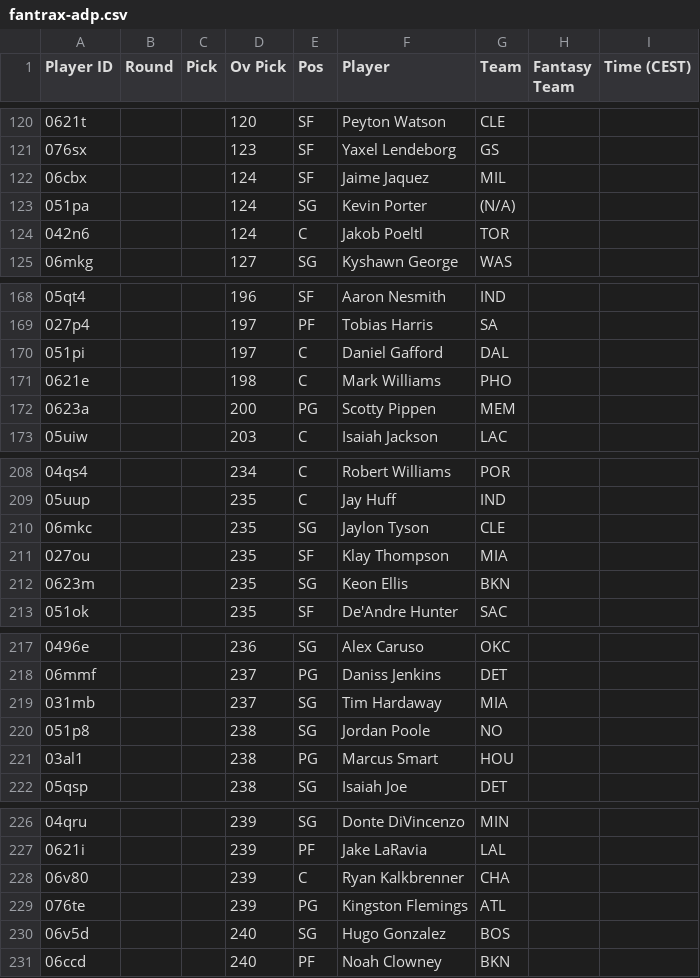
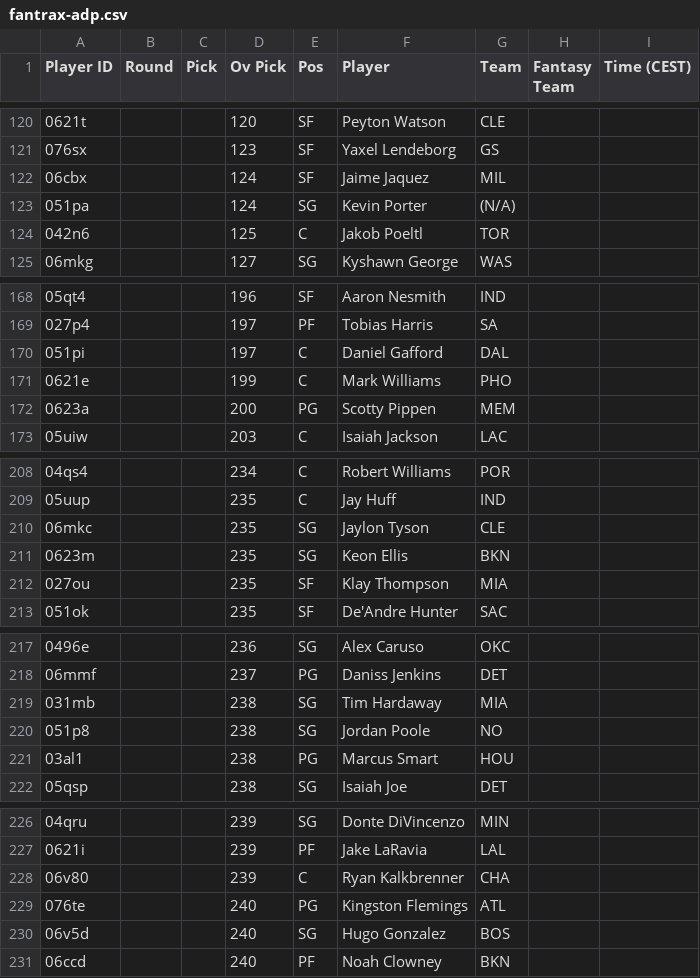
Before and after one commit to Pizzaratops/MFHFBs-NBA-Projections, a CSV file: data/fantrax-adp.csv, drawn as a sheet; only a part is shown, gaps mark what is left out; the diff covers the shown part only.

```diff
--- a/data/fantrax-adp.csv
+++ b/data/fantrax-adp.csv
@@ -123,3 +123,3 @@
 "051pa","","","124","SG","Kevin Porter","(N/A)","",""
-"042n6","","","124","C","Jakob Poeltl","TOR","",""
+"042n6","","","125","C","Jakob Poeltl","TOR","",""
 "06mkg","","","127","SG","Kyshawn George","WAS","",""
@@ -170,3 +170,3 @@
 "051pi","","","197","C","Daniel Gafford","DAL","",""
-"0621e","","","198","C","Mark Williams","PHO","",""
+"0621e","","","199","C","Mark Williams","PHO","",""
 "0623a","","","200","PG","Scotty Pippen","MEM","",""
@@ -210,4 +210,4 @@
 "06mkc","","","235","SG","Jaylon Tyson","CLE","",""
+"0623m","","","235","SG","Keon Ellis","BKN","",""
 "027ou","","","235","SF","Klay Thompson","MIA","",""
-"0623m","","","235","SG","Keon Ellis","BKN","",""
 "051ok","","","235","SF","De'Andre Hunter","SAC","",""
@@ -218,3 +218,3 @@
 "06mmf","","","237","PG","Daniss Jenkins","DET","",""
-"031mb","","","237","SG","Tim Hardaway","MIA","",""
+"031mb","","","238","SG","Tim Hardaway","MIA","",""
 "051p8","","","238","SG","Jordan Poole","NO","",""
@@ -228,3 +228,3 @@
 "06v80","","","239","C","Ryan Kalkbrenner","CHA","",""
-"076te","","","239","PG","Kingston Flemings","ATL","",""
+"076te","","","240","PG","Kingston Flemings","ATL","",""
 "06v5d","","","240","SG","Hugo Gonzalez","BOS","",""
```
Also changed, not shown: 5 moved rows and 3 edited cells elsewhere in this file, 1 other file.
